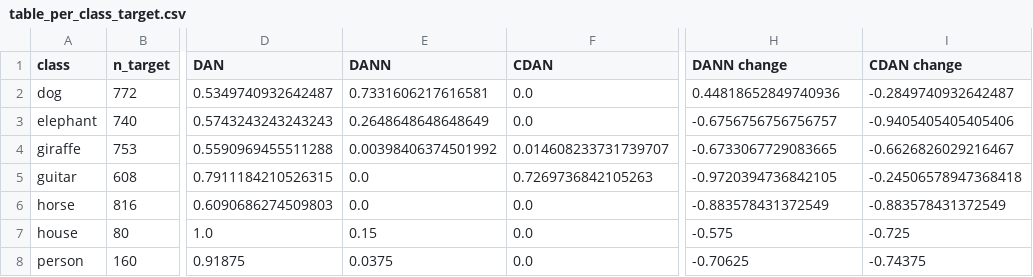
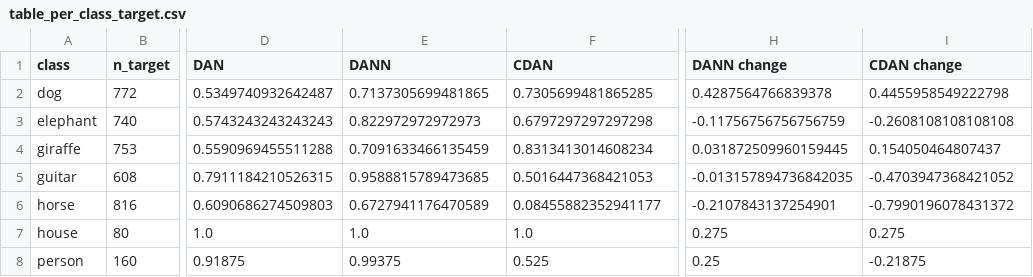
Before and after one commit to mardyweb/atml-pa1, a CSV file: task2/results/table_per_class_target.csv, drawn as a sheet; only a part is shown, gaps mark what is left out; the diff names each change by its address in the sheet, - before the commit and + after, or states it on an @@ line.

```diff
--- a/task2/results/table_per_class_target.csv
+++ b/task2/results/table_per_class_target.csv
-E2 (DANN): 0.7331606217616581
+E2 (DANN): 0.7137305699481865
-F2 (CDAN): 0.0
+F2 (CDAN): 0.7305699481865285
-H2 (DANN change): 0.44818652849740936
+H2 (DANN change): 0.4287564766839378
-I2 (CDAN change): -0.2849740932642487
+I2 (CDAN change): 0.4455958549222798
-E3 (DANN): 0.2648648648648649
+E3 (DANN): 0.822972972972973
-F3 (CDAN): 0.0
+F3 (CDAN): 0.6797297297297298
-H3 (DANN change): -0.6756756756756757
+H3 (DANN change): -0.11756756756756759
-I3 (CDAN change): -0.9405405405405406
+I3 (CDAN change): -0.2608108108108108
-E4 (DANN): 0.00398406374501992
+E4 (DANN): 0.7091633466135459
-F4 (CDAN): 0.014608233731739707
+F4 (CDAN): 0.8313413014608234
-H4 (DANN change): -0.6733067729083665
+H4 (DANN change): 0.031872509960159445
-I4 (CDAN change): -0.6626826029216467
+I4 (CDAN change): 0.154050464807437
-E5 (DANN): 0.0
+E5 (DANN): 0.9588815789473685
-F5 (CDAN): 0.7269736842105263
+F5 (CDAN): 0.5016447368421053
-H5 (DANN change): -0.9720394736842105
+H5 (DANN change): -0.013157894736842035
-I5 (CDAN change): -0.24506578947368418
+I5 (CDAN change): -0.4703947368421052
-E6 (DANN): 0.0
+E6 (DANN): 0.6727941176470589
-F6 (CDAN): 0.0
+F6 (CDAN): 0.08455882352941177
-H6 (DANN change): -0.883578431372549
+H6 (DANN change): -0.2107843137254901
-I6 (CDAN change): -0.883578431372549
+I6 (CDAN change): -0.7990196078431372
-E7 (DANN): 0.15
+E7 (DANN): 1.0
-F7 (CDAN): 0.0
+F7 (CDAN): 1.0
-H7 (DANN change): -0.575
+H7 (DANN change): 0.275
-I7 (CDAN change): -0.725
+I7 (CDAN change): 0.275
-E8 (DANN): 0.0375
+E8 (DANN): 0.99375
-F8 (CDAN): 0.0
+F8 (CDAN): 0.525
-H8 (DANN change): -0.70625
+H8 (DANN change): 0.25
-I8 (CDAN change): -0.74375
+I8 (CDAN change): -0.21875
```
Also changed, not shown: task2/results/table_dominant_confusions.csv, task2/results/table_main_comparison.csv, 19 other files.
